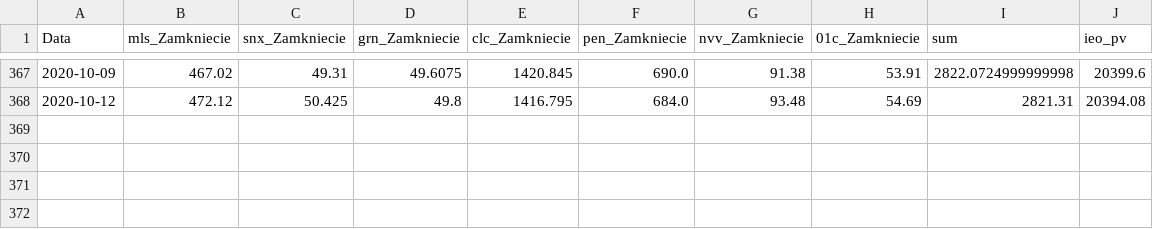
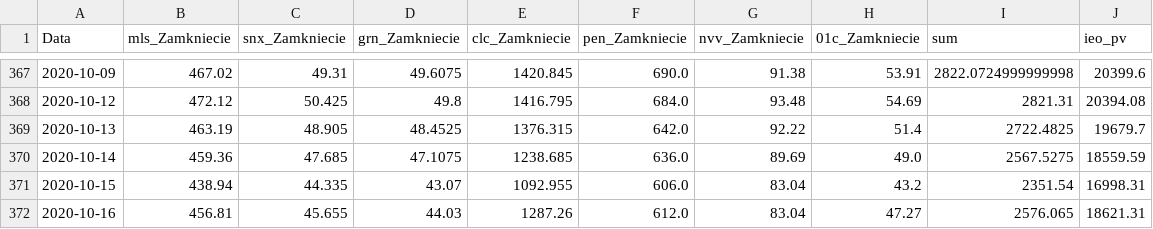
Before and after one commit to paweel-t/data-workshop, a CSV file: ieo-pv-data.csv, drawn as a sheet; only a part is shown, gaps mark what is left out.

Commit message:
Add files via upload

```diff
--- a/ieo-pv-data.csv
+++ b/ieo-pv-data.csv
@@ -368 +368,5 @@ Data,mls_Zamkniecie,snx_Zamkniecie,grn_Zamkniecie,clc_Zamkniecie,pen_Zamkniecie,
 2020-10-12,472.12,50.425,49.8,1416.795,684.0,93.48,54.69,2821.31,20394.08
+2020-10-13,463.19,48.905,48.4525,1376.315,642.0,92.22,51.4,2722.4825,19679.7
+2020-10-14,459.36,47.685,47.1075,1238.685,636.0,89.69,49.0,2567.5275,18559.59
+2020-10-15,438.94,44.335,43.07,1092.955,606.0,83.04,43.2,2351.54,16998.31
+2020-10-16,456.81,45.655,44.03,1287.26,612.0,83.04,47.27,2576.065,18621.31
```
